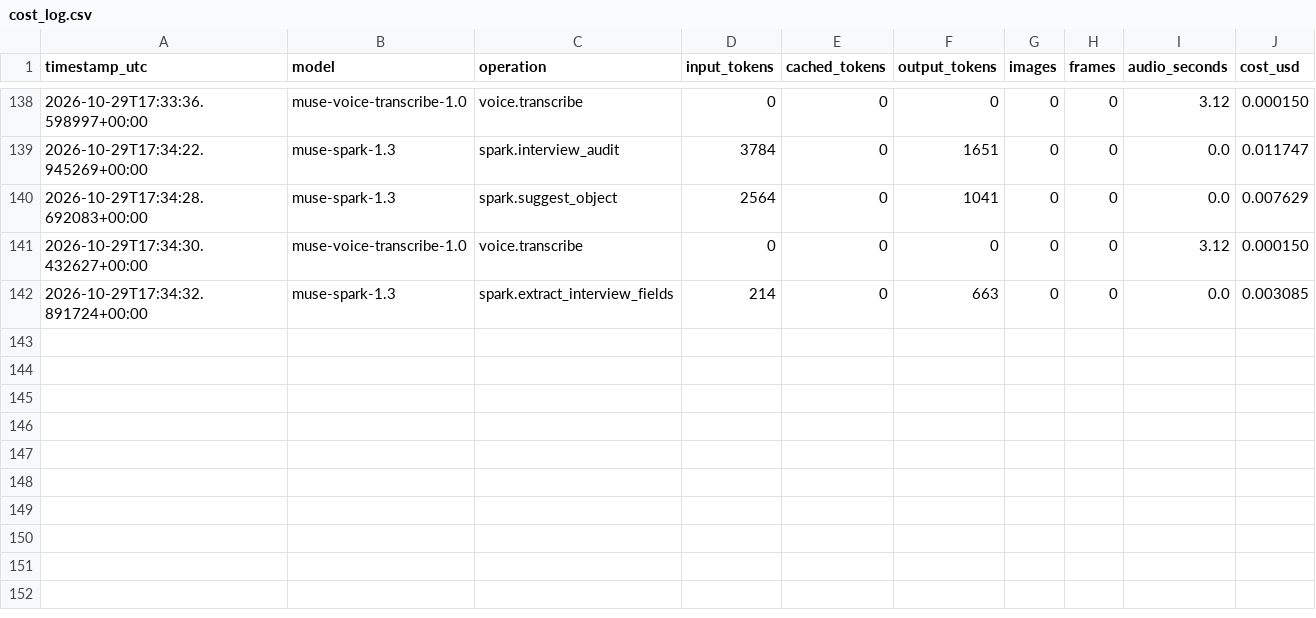
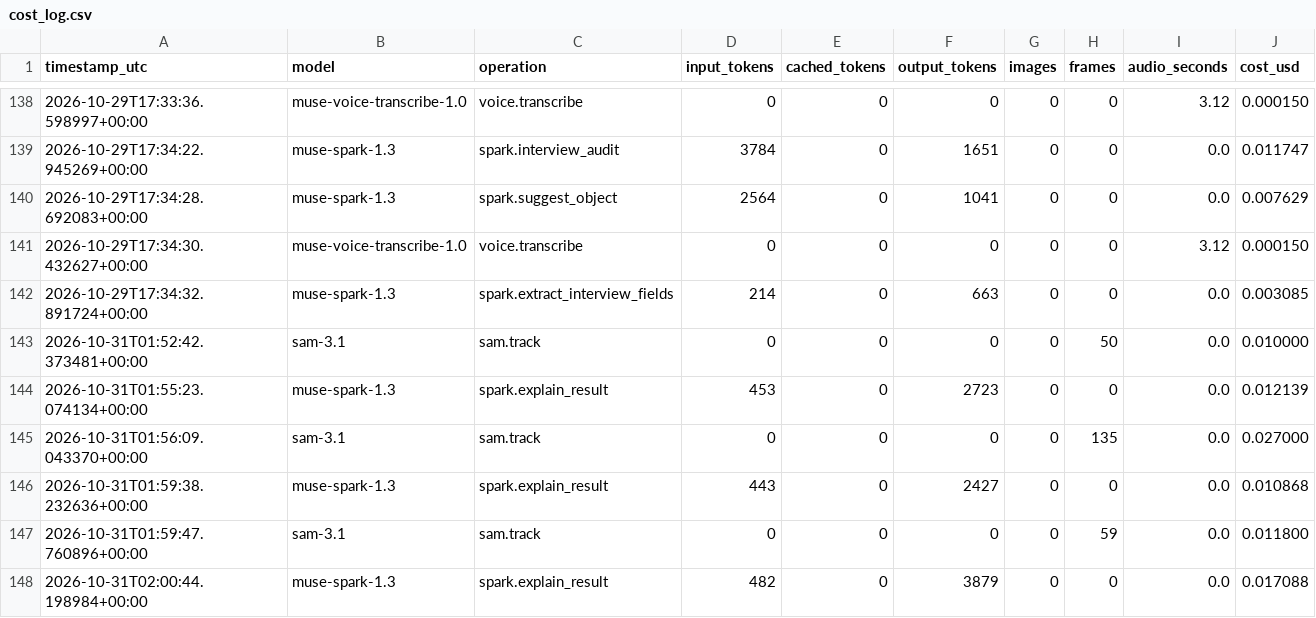
Before and after one commit to johncat88425-del/slope-coach, a CSV file: data/cost_log.csv, drawn as a sheet; only a part is shown, gaps mark what is left out; the diff names each change by its address in the sheet, - before the commit and + after, or states it on an @@ line.

```diff
--- a/data/cost_log.csv
+++ b/data/cost_log.csv
+row 143: 2026-10-31T01:52:42.373481+00:00 | sam-3.1 | sam.track | 0 | 0 | 0 | 0 | 50 | 0.0 | 0.010000
+row 144: 2026-10-31T01:55:23.074134+00:00 | muse-spark-1.3 | spark.explain_result | 453 | 0 | 2723 | 0 | 0 | 0.0 | 0.012139
+row 145: 2026-10-31T01:56:09.043370+00:00 | sam-3.1 | sam.track | 0 | 0 | 0 | 0 | 135 | 0.0 | 0.027000
+row 146: 2026-10-31T01:59:38.232636+00:00 | muse-spark-1.3 | spark.explain_result | 443 | 0 | 2427 | 0 | 0 | 0.0 | 0.010868
+row 147: 2026-10-31T01:59:47.760896+00:00 | sam-3.1 | sam.track | 0 | 0 | 0 | 0 | 59 | 0.0 | 0.011800
+row 148: 2026-10-31T02:00:44.198984+00:00 | muse-spark-1.3 | spark.explain_result | 482 | 0 | 3879 | 0 | 0 | 0.0 | 0.017088
```
Also changed, not shown: 1 other file.
